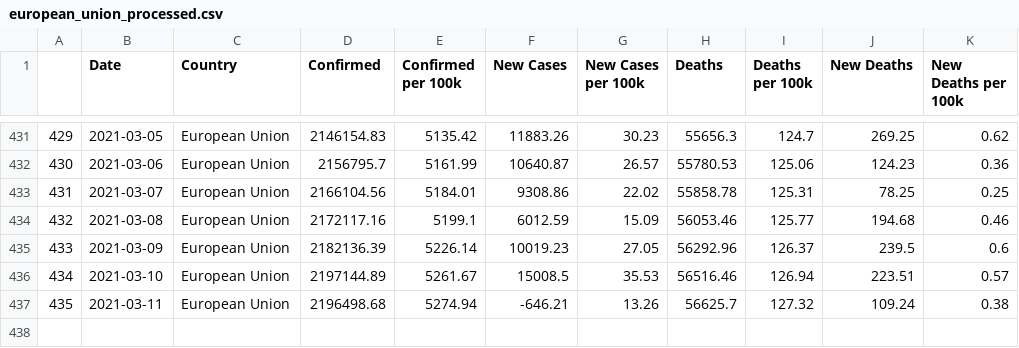
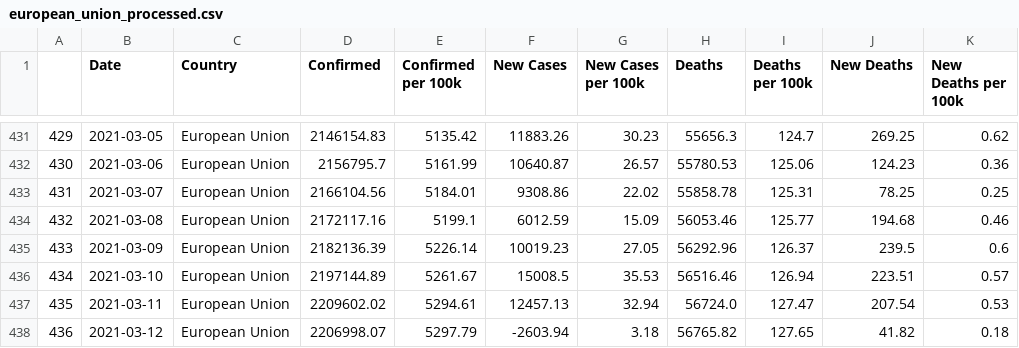
Before and after one commit to AdamJudge/PythonDS_API, a CSV file: Processed/european_union_processed.csv, drawn as a sheet; only a part is shown, gaps mark what is left out.

```diff
--- a/Processed/european_union_processed.csv
+++ b/Processed/european_union_processed.csv
@@ -436,2 +436,3 @@
 434,2021-03-10,European Union,2197144.89,5261.67,15008.5,35.53,56516.46,126.94,223.51,0.57
-435,2021-03-11,European Union,2196498.68,5274.94,-646.21,13.26,56625.7,127.32,109.24,0.38
+435,2021-03-11,European Union,2209602.02,5294.61,12457.13,32.94,56724.0,127.47,207.54,0.53
+436,2021-03-12,European Union,2206998.07,5297.79,-2603.94,3.18,56765.82,127.65,41.82,0.18
```
Also changed, not shown: Processed/Bulgaria_processed.csv, Processed/Czechia_processed.csv, 41 other files.
